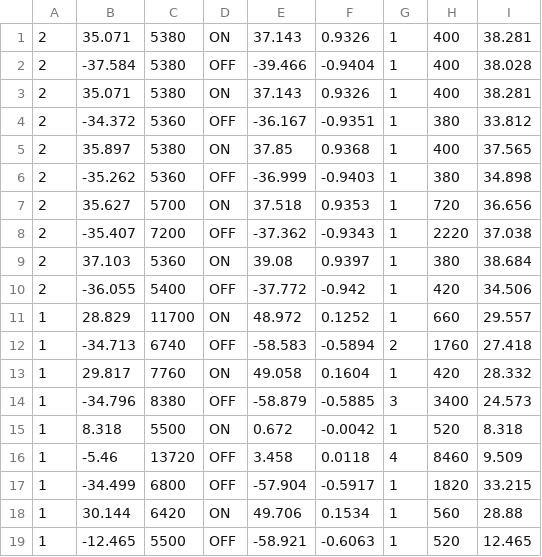
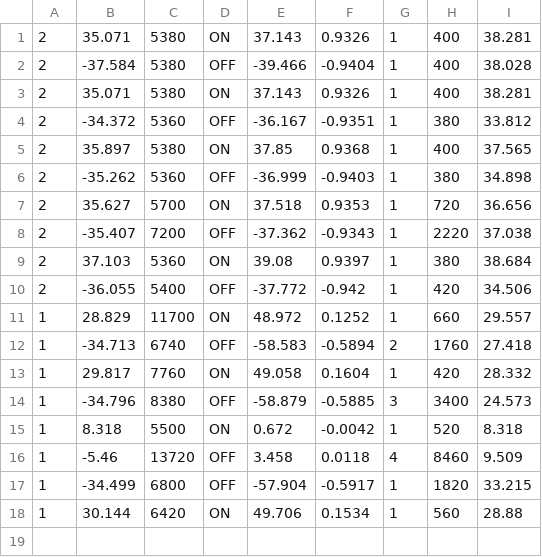
Before and after one commit to Cephcode/FARAN-PYTHON, a CSV file: dataset.csv, drawn as a sheet.

Commit message:
added a user interface and corrected dataset bug

```diff
--- a/dataset.csv
+++ b/dataset.csv
@@ -18,2 +18 @@
 1,30.144,6420,ON,49.706,0.1534,1,560,28.88
-1,-12.465,5500,OFF,-58.921,-0.6063,1,520,12.465
```
Also changed, not shown: 29 other files.
